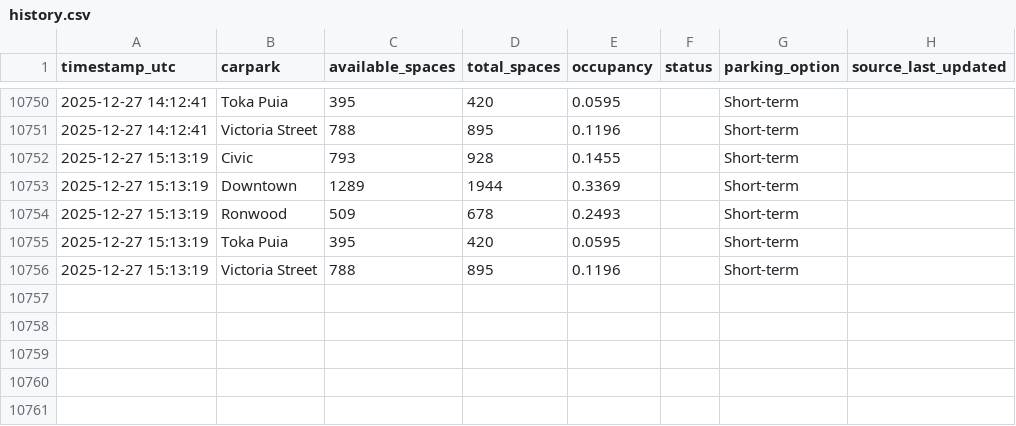
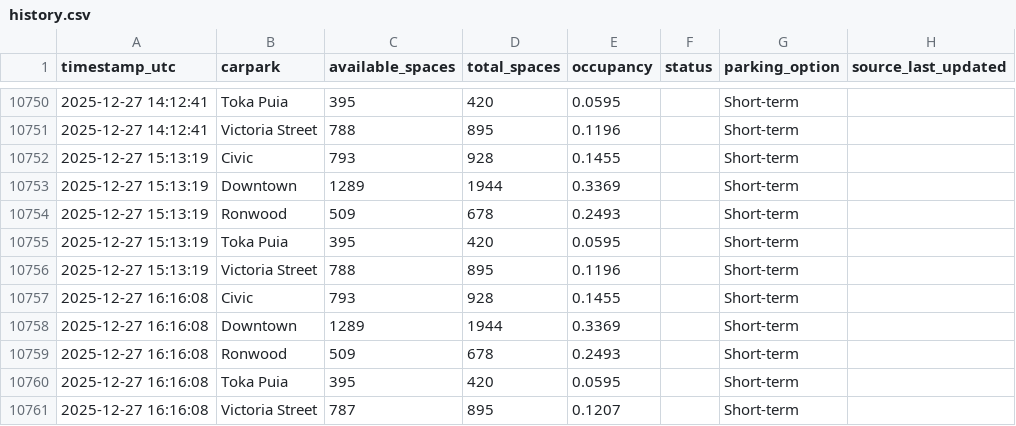
Before and after one commit to crystal941/dynamic-carpark-analytics, a CSV file: data/history.csv, drawn as a sheet; only a part is shown, gaps mark what is left out.

```diff
--- a/data/history.csv
+++ b/data/history.csv
@@ -10756 +10756,6 @@ timestamp_utc,carpark,available_spaces,total_spaces,occupancy,status,parking_opt
 2025-12-27 15:13:19,Victoria Street,788,895,0.1196,,Short-term,
+2025-12-27 16:16:08,Civic,793,928,0.1455,,Short-term,
+2025-12-27 16:16:08,Downtown,1289,1944,0.3369,,Short-term,
+2025-12-27 16:16:08,Ronwood,509,678,0.2493,,Short-term,
+2025-12-27 16:16:08,Toka Puia,395,420,0.0595,,Short-term,
+2025-12-27 16:16:08,Victoria Street,787,895,0.1207,,Short-term,
```
Also changed, not shown: data/latest.csv, 1 other file.
